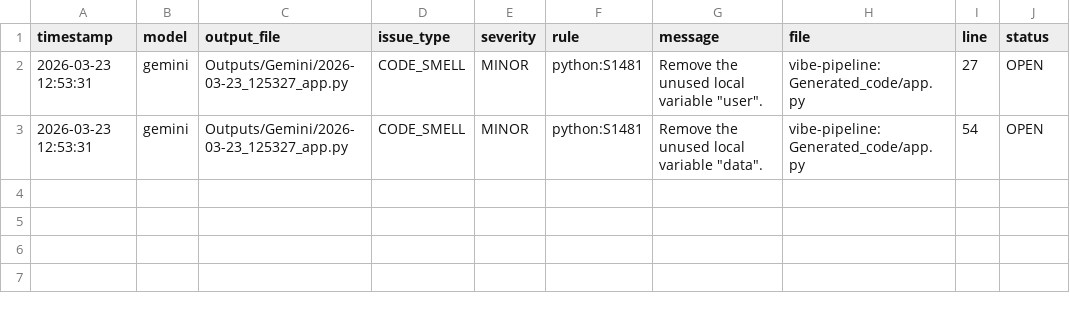
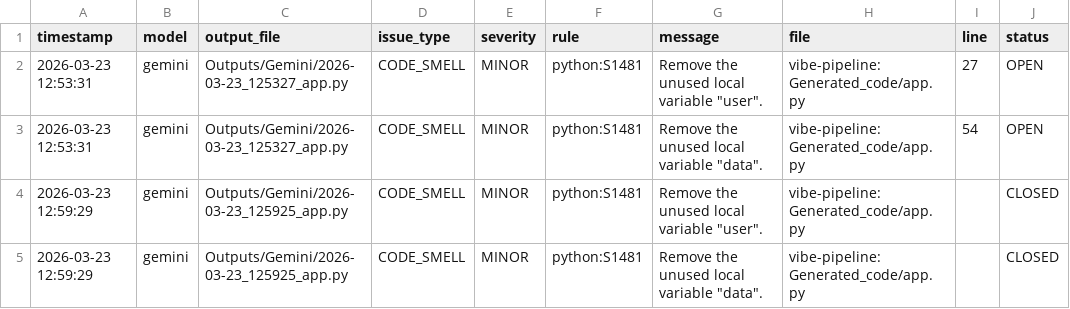
Before and after one commit to emma-conaghan/FINAL-YEAR-PROJECT, a CSV file: vibe-pipeline/Scoring/sonar_issues.csv, drawn as a sheet.

```diff
--- a/vibe-pipeline/Scoring/sonar_issues.csv
+++ b/vibe-pipeline/Scoring/sonar_issues.csv
@@ -3 +3,3 @@ timestamp,model,output_file,issue_type,severity,rule,message,file,line,status
 2026-03-23 12:53:31,gemini,Outputs/Gemini/2026-03-23_125327_app.py,CODE_SMELL,MINOR,python:S1481,"Remove the unused local variable ""data"".",vibe-pipeline:Generated_code/app.py,54,OPEN
+2026-03-23 12:59:29,gemini,Outputs/Gemini/2026-03-23_125925_app.py,CODE_SMELL,MINOR,python:S1481,"Remove the unused local variable ""user"".",vibe-pipeline:Generated_code/app.py,,CLOSED
+2026-03-23 12:59:29,gemini,Outputs/Gemini/2026-03-23_125925_app.py,CODE_SMELL,MINOR,python:S1481,"Remove the unused local variable ""data"".",vibe-pipeline:Generated_code/app.py,,CLOSED
```
Also changed, not shown: vibe-pipeline/Scoring/scoresheet.csv, 2 other files.
